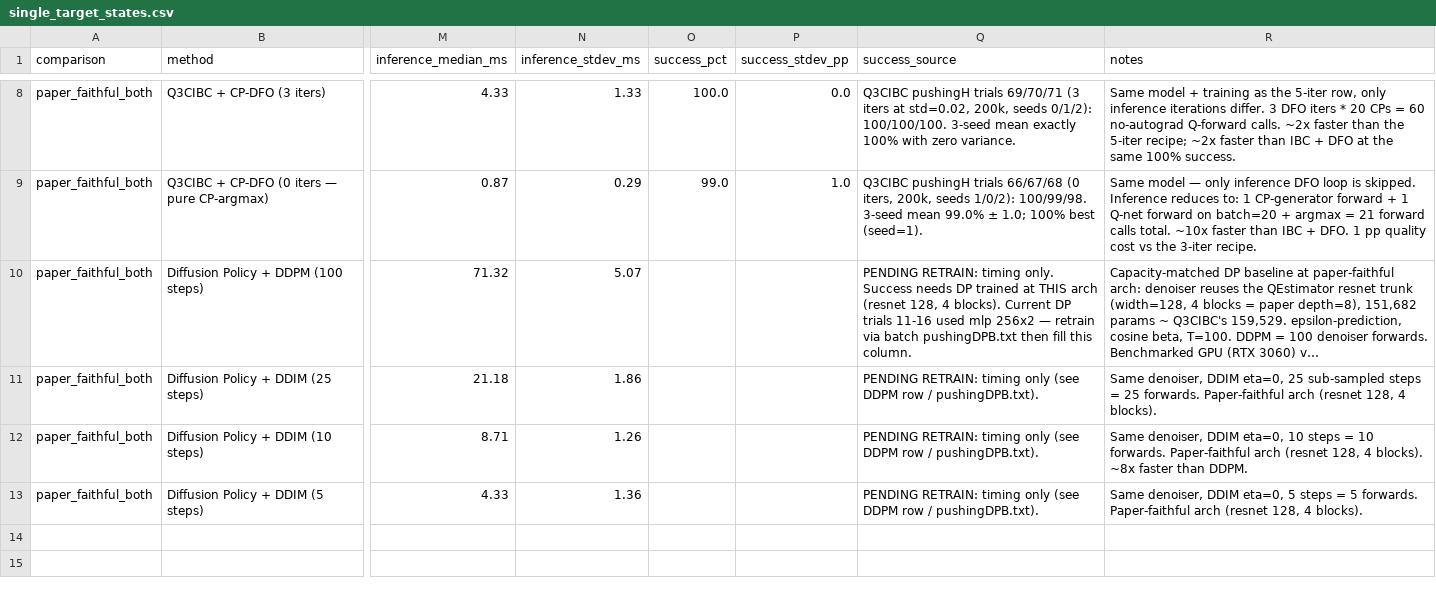
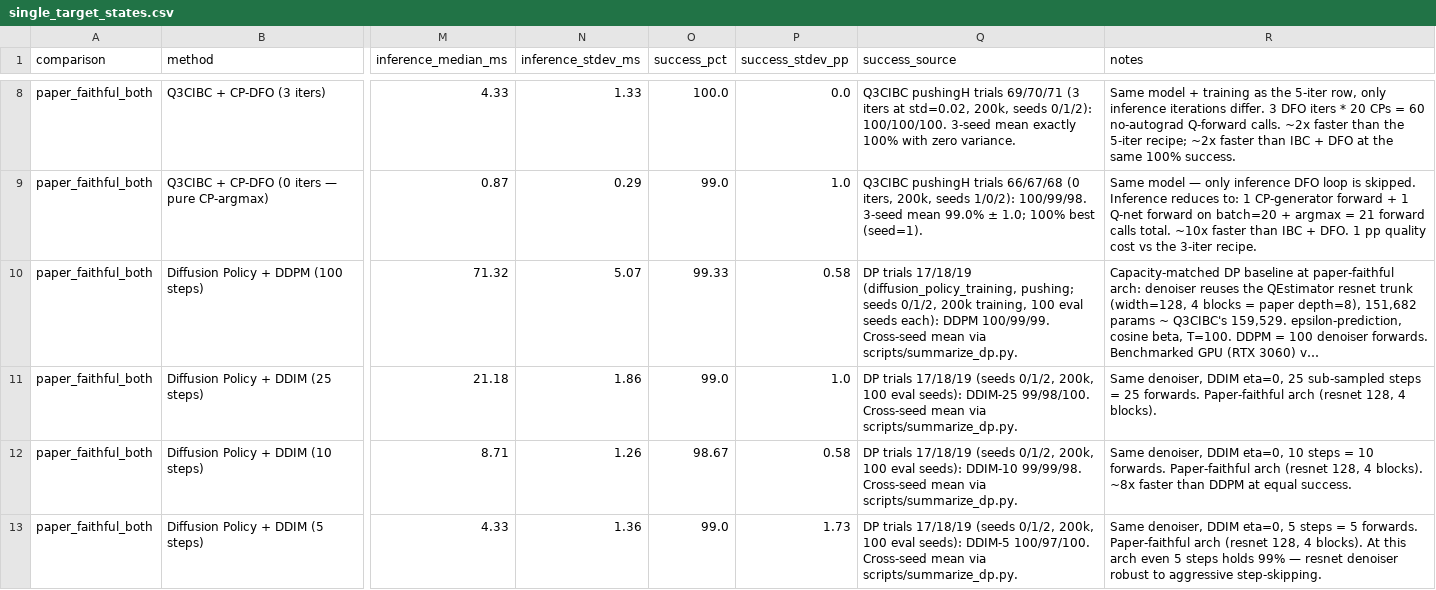
Before and after one commit to HugoAlbertBonet/Q3CIBC, a CSV file: results/hyperparam_search/combinedv2_cpascounter_training/pushing/single_target_states.csv, drawn as a sheet; only a part is shown, gaps mark what is left out; long unchanged cells end in …; the diff names each change by its address in the sheet, - before the commit and + after, or states it on an @@ line.

Commit message:
pushing pixels dp

```diff
--- a/results/hyperparam_search/combinedv2_cpascounter_training/pushing/single_target_states.csv
+++ b/results/hyperparam_search/combinedv2_cpascounter_training/pushing/single_target_states.csv
-O10 (success_pct): (empty)
+O10 (success_pct): 99.33
-P10 (success_stdev_pp): (empty)
+P10 (success_stdev_pp): 0.58
-Q10 (success_source): PENDING RETRAIN: timing only. Success needs DP trained at THIS arch (resnet 128, 4 blocks). Current DP trials 11-16 used mlp 256x2 — retrain via batch pushingDPB.txt then fill this column.
+Q10 (success_source): DP trials 17/18/19 (diffusion_policy_training, pushing; seeds 0/1/2, 200k training, 100 eval seeds each): DDPM 100/99/99. Cross-seed mean via scripts/summarize_dp.py.
-O11 (success_pct): (empty)
+O11 (success_pct): 99.0
-P11 (success_stdev_pp): (empty)
+P11 (success_stdev_pp): 1.0
-Q11 (success_source): PENDING RETRAIN: timing only (see DDPM row / pushingDPB.txt).
+Q11 (success_source): DP trials 17/18/19 (seeds 0/1/2, 200k, 100 eval seeds): DDIM-25 99/98/100. Cross-seed mean via scripts/summarize_dp.py.
-O12 (success_pct): (empty)
+O12 (success_pct): 98.67
-P12 (success_stdev_pp): (empty)
+P12 (success_stdev_pp): 0.58
-Q12 (success_source): PENDING RETRAIN: timing only (see DDPM row / pushingDPB.txt).
+Q12 (success_source): DP trials 17/18/19 (seeds 0/1/2, 200k, 100 eval seeds): DDIM-10 99/99/98. Cross-seed mean via scripts/summarize_dp.py.
-R12 (notes): …faster than DDPM.
+R12 (notes): …faster than DDPM at equal success.
-O13 (success_pct): (empty)
+O13 (success_pct): 99.0
-P13 (success_stdev_pp): (empty)
+P13 (success_stdev_pp): 1.73
-Q13 (success_source): PENDING RETRAIN: timing only (see DDPM row / pushingDPB.txt).
+Q13 (success_source): DP trials 17/18/19 (seeds 0/1/2, 200k, 100 eval seeds): DDIM-5 100/97/100. Cross-seed mean via scripts/summarize_dp.py.
-R13 (notes): …4 blocks).
+R13 (notes): …4 blocks). At this arch even 5 steps holds 99% — resnet denoiser robust to aggressive step-skipping.
```
Also changed, not shown: 5 other files.
